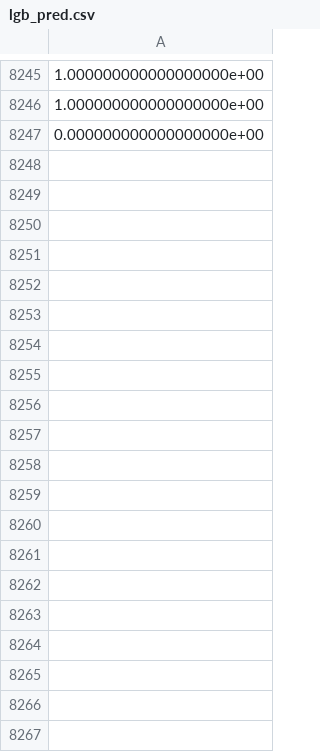
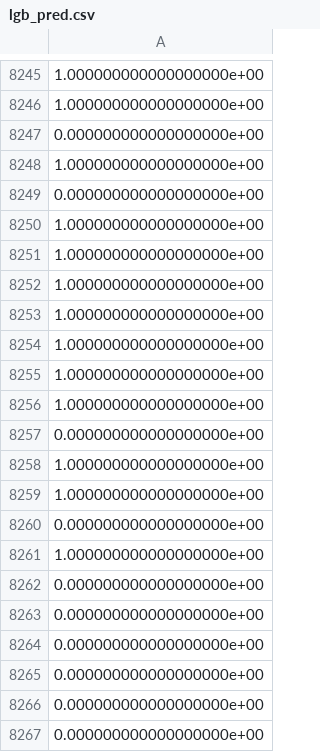
Before and after one commit to mikoto2726/mlbot, a CSV file: lgb_pred.csv, drawn as a sheet; only a part is shown, gaps mark what is left out; the diff covers the shown part only.

```diff
--- a/lgb_pred.csv
+++ b/lgb_pred.csv
@@ -8247 +8247,21 @@
 0.000000000000000000e+00
+1.000000000000000000e+00
+0.000000000000000000e+00
+1.000000000000000000e+00
+1.000000000000000000e+00
+1.000000000000000000e+00
+1.000000000000000000e+00
+1.000000000000000000e+00
+1.000000000000000000e+00
+1.000000000000000000e+00
+0.000000000000000000e+00
+1.000000000000000000e+00
+1.000000000000000000e+00
+0.000000000000000000e+00
+1.000000000000000000e+00
+0.000000000000000000e+00
+0.000000000000000000e+00
+0.000000000000000000e+00
+0.000000000000000000e+00
+0.000000000000000000e+00
+0.000000000000000000e+00
```
Also changed, not shown: 15 added rows elsewhere in this file, 5 other files.
